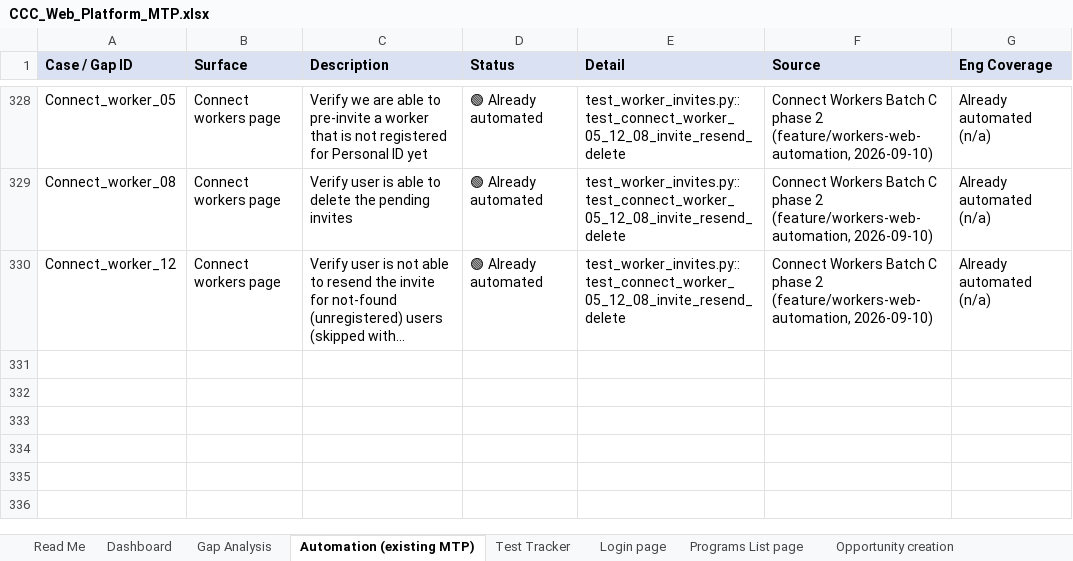
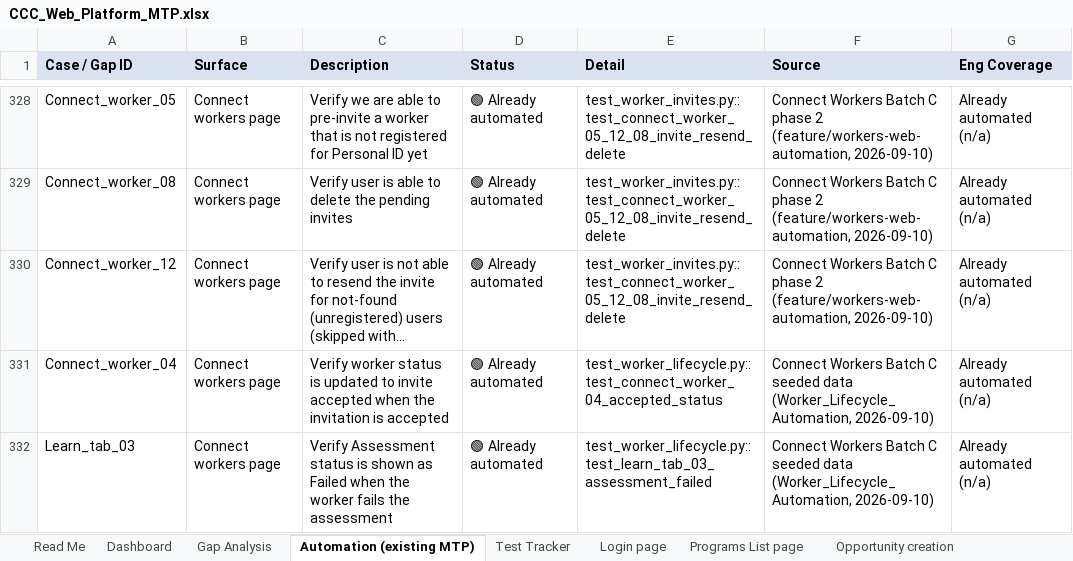
Before and after one commit to dimagi/dimagi-qa-ccc, an Excel workbook: test_plans/CCC_Web_Platform_MTP.xlsx, sheet Automation (existing MTP), drawn as a sheet; only a part is shown, gaps mark what is left out; long unchanged cells end in …; values as stored, in another font and other column widths than the file's, no borders; the diff names each change by its address in the sheet, - before the commit and + after, or states it on an @@ line.

```diff
--- a/test_plans/CCC_Web_Platform_MTP.xlsx (sheet Automation (existing MTP))
+++ b/test_plans/CCC_Web_Platform_MTP.xlsx (sheet Automation (existing MTP))
+row 331: Connect_worker_04 | Connect workers page | Verify worker status is updated to invite accepted when the invitation is accepted | 🟢 Already automated | test_worker_lifecycle.py::test_connect_worker_04_accepted_status | Connect Workers Batch C seeded data (Worker_Lifecycle_Automation, 2026-09-10) | Already automated (n/a)
+row 332: Learn_tab_03 | Connect workers page | Verify Assessment status is shown as Failed when the worker fails the assessment | 🟢 Already automated | test_worker_lifecycle.py::test_learn_tab_03_assessment_failed | Connect Workers Batch C seeded data (Worker_Lifecycle_Automation, 2026-09-10) | Already automated (n/a)
```
Also changed, not shown: 3 other files.
